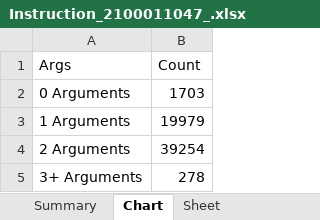
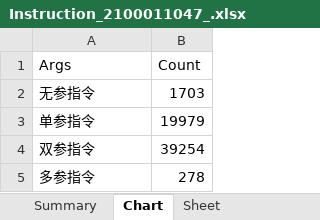
Before and after one commit to GCC314/thinking-in-programming-homework, an Excel workbook: 20220312/Instruction_2100011047_.xlsx, sheet Chart, drawn as a sheet; values as stored, in another font and other column widths than the file's, no borders; charts and pictures not drawn; the diff names each change by its address in the sheet, - before the commit and + after, or states it on an @@ line.

```diff
--- a/20220312/Instruction_2100011047_.xlsx (sheet Chart)
+++ b/20220312/Instruction_2100011047_.xlsx (sheet Chart)
-A2 (Args): 0 Arguments
+A2 (Args): 无参指令
-A3 (Args): 1 Arguments
+A3 (Args): 单参指令
-A4 (Args): 2 Arguments
+A4 (Args): 双参指令
-A5 (Args): 3+ Arguments
+A5 (Args): 多参指令
```
Also changed, not shown: sheet instructionType, sheet Summary, 17 other files.
